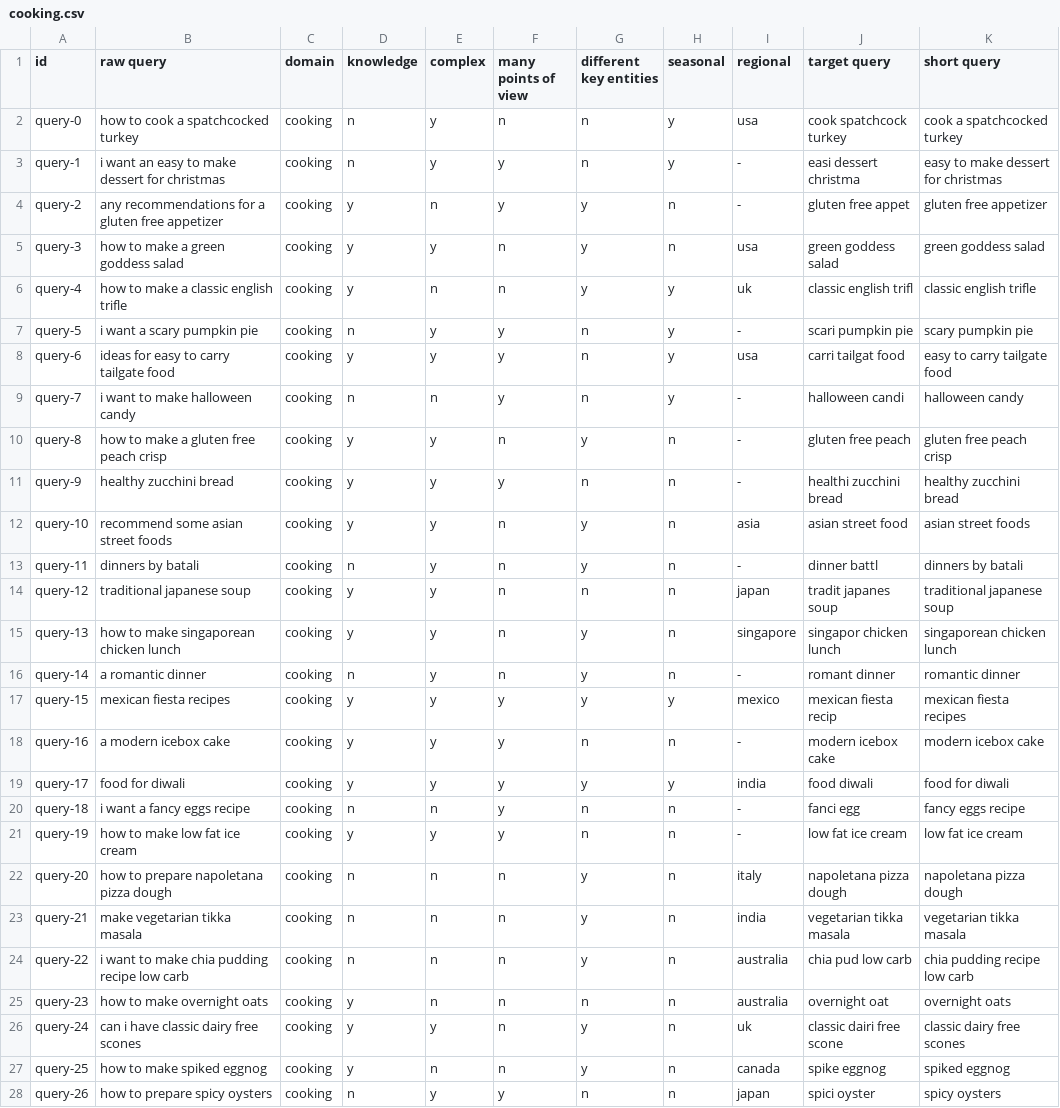
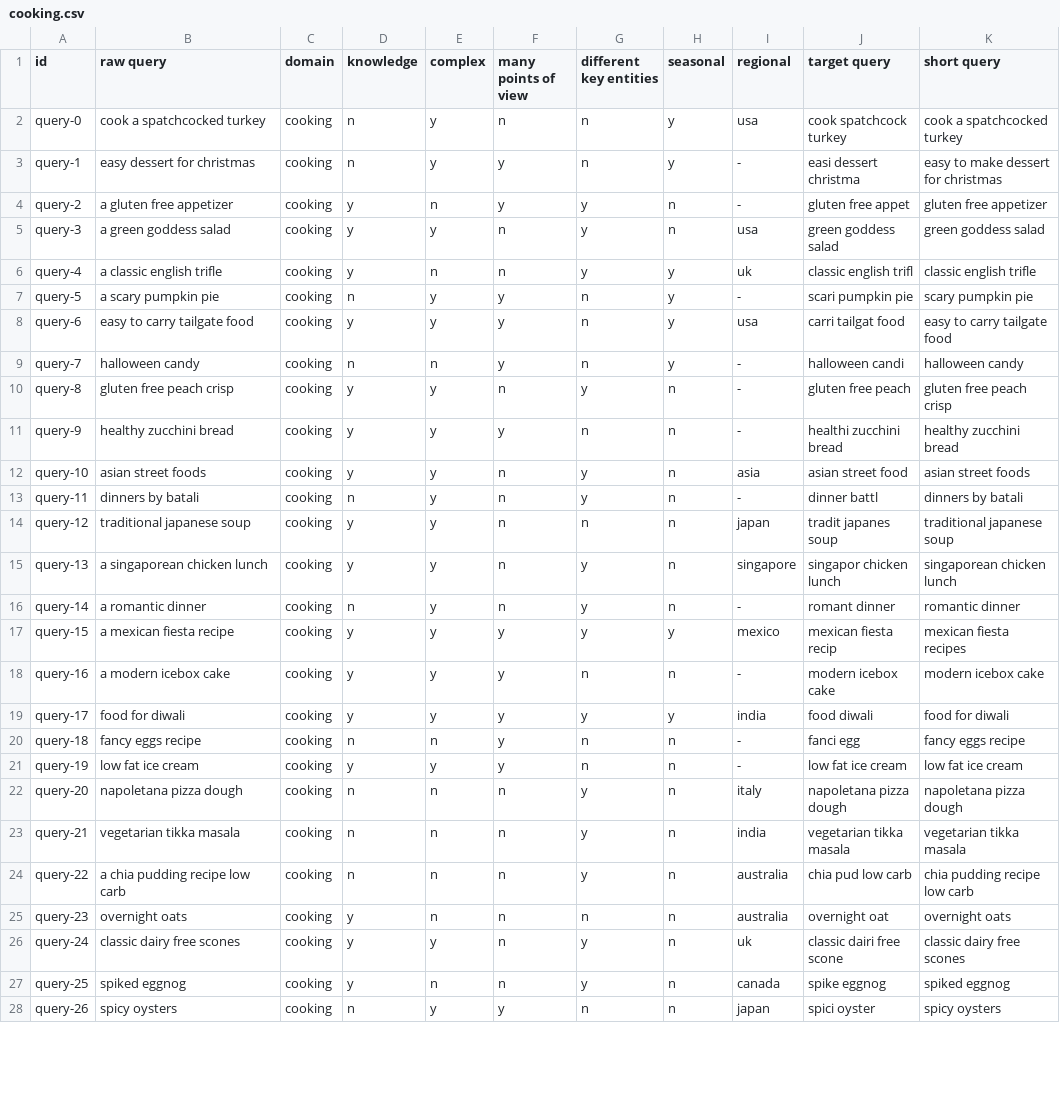
Before and after one commit to PhilipZubel/task-search-quality, a CSV file: queries/cooking.csv, drawn as a sheet; only a part is shown; the diff covers the shown part only.

Commit message:
updated cooking queries

```diff
--- a/queries/cooking.csv
+++ b/queries/cooking.csv
@@ -1,28 +1,28 @@
 id,raw query,domain,knowledge,complex,many points of view,different key entities,seasonal,regional,target query,short query
-query-0,how to cook a spatchcocked turkey,cooking,n,y,n,n,y,usa,cook spatchcock turkey,cook a spatchcocked turkey
-query-1,i want an easy to make dessert for christmas,cooking,n,y,y,n,y,-,easi dessert christma,easy to make dessert for christmas
-query-2,any recommendations for a gluten free appetizer,cooking,y,n,y,y,n,-,gluten free appet,gluten free appetizer
-query-3,how to make a green goddess salad,cooking,y,y,n,y,n,usa,green goddess salad,green goddess salad
-query-4,how to make a classic english trifle,cooking,y,n,n,y,y,uk,classic english trifl,classic english trifle
-query-5,i want a scary pumpkin pie,cooking,n,y,y,n,y,-,scari pumpkin pie,scary pumpkin pie
-query-6,ideas for easy to carry tailgate food,cooking,y,y,y,n,y,usa,carri tailgat food,easy to carry tailgate food
-query-7,i want to make halloween candy,cooking,n,n,y,n,y,-,halloween candi,halloween candy
-query-8,how to make a gluten free peach crisp,cooking,y,y,n,y,n,-,gluten free peach,gluten free peach crisp
+query-0,cook a spatchcocked turkey,cooking,n,y,n,n,y,usa,cook spatchcock turkey,cook a spatchcocked turkey
+query-1,easy dessert for christmas,cooking,n,y,y,n,y,-,easi dessert christma,easy to make dessert for christmas
+query-2,a gluten free appetizer,cooking,y,n,y,y,n,-,gluten free appet,gluten free appetizer
+query-3,a green goddess salad,cooking,y,y,n,y,n,usa,green goddess salad,green goddess salad
+query-4,a classic english trifle,cooking,y,n,n,y,y,uk,classic english trifl,classic english trifle
+query-5,a scary pumpkin pie,cooking,n,y,y,n,y,-,scari pumpkin pie,scary pumpkin pie
+query-6,easy to carry tailgate food,cooking,y,y,y,n,y,usa,carri tailgat food,easy to carry tailgate food
+query-7,halloween candy,cooking,n,n,y,n,y,-,halloween candi,halloween candy
+query-8,gluten free peach crisp,cooking,y,y,n,y,n,-,gluten free peach,gluten free peach crisp
 query-9,healthy zucchini bread,cooking,y,y,y,n,n,-,healthi zucchini bread,healthy zucchini bread
-query-10,recommend some asian street foods,cooking,y,y,n,y,n,asia,asian street food,asian street foods
+query-10,asian street foods,cooking,y,y,n,y,n,asia,asian street food,asian street foods
 query-11,dinners by batali,cooking,n,y,n,y,n,-,dinner battl,dinners by batali
 query-12,traditional japanese soup,cooking,y,y,n,n,n,japan,tradit japanes soup,traditional japanese soup
-query-13,how to make singaporean chicken lunch,cooking,y,y,n,y,n,singapore,singapor chicken lunch,singaporean chicken lunch
+query-13,a singaporean chicken lunch,cooking,y,y,n,y,n,singapore,singapor chicken lunch,singaporean chicken lunch
 query-14,a romantic dinner,cooking,n,y,n,y,n,-,romant dinner,romantic dinner
-query-15,mexican fiesta recipes,cooking,y,y,y,y,y,mexico,mexican fiesta recip,mexican fiesta recipes
+query-15,a mexican fiesta recipe,cooking,y,y,y,y,y,mexico,mexican fiesta recip,mexican fiesta recipes
 query-16,a modern icebox cake,cooking,y,y,y,n,n,-,modern icebox cake,modern icebox cake
 query-17,food for diwali,cooking,y,y,y,y,y,india,food diwali,food for diwali
-query-18,i want a fancy eggs recipe,cooking,n,n,y,n,n,-,fanci egg,fancy eggs recipe
-query-19,how to make low fat ice cream,cooking,y,y,y,n,n,-,low fat ice cream,low fat ice cream
-query-20,how to prepare napoletana pizza dough,cooking,n,n,n,y,n,italy,napoletana pizza dough,napoletana pizza dough
-query-21,make vegetarian tikka masala,cooking,n,n,n,y,n,india,vegetarian tikka masala,vegetarian tikka masala
-query-22,i want to make chia pudding recipe low carb,cooking,n,n,n,y,n,australia,chia pud low carb,chia pudding recipe low carb
-query-23,how to make overnight oats,cooking,y,n,n,n,n,australia,overnight oat,overnight oats
-query-24,can i have classic dairy free scones,cooking,y,y,n,y,n,uk,classic dairi free scone,classic dairy free scones
-query-25,how to make spiked eggnog,cooking,y,n,n,y,n,canada,spike eggnog,spiked eggnog
-query-26,how to prepare spicy oysters,cooking,n,y,y,n,n,japan,spici oyster,spicy oysters
+query-18,fancy eggs recipe,cooking,n,n,y,n,n,-,fanci egg,fancy eggs recipe
+query-19,low fat ice cream,cooking,y,y,y,n,n,-,low fat ice cream,low fat ice cream
+query-20,napoletana pizza dough,cooking,n,n,n,y,n,italy,napoletana pizza dough,napoletana pizza dough
+query-21,vegetarian tikka masala,cooking,n,n,n,y,n,india,vegetarian tikka masala,vegetarian tikka masala
+query-22,a chia pudding recipe low carb,cooking,n,n,n,y,n,australia,chia pud low carb,chia pudding recipe low carb
+query-23,overnight oats,cooking,y,n,n,n,n,australia,overnight oat,overnight oats
+query-24,classic dairy free scones,cooking,y,y,n,y,n,uk,classic dairi free scone,classic dairy free scones
+query-25,spiked eggnog,cooking,y,n,n,y,n,canada,spike eggnog,spiked eggnog
+query-26,spicy oysters,cooking,n,y,y,n,n,japan,spici oyster,spicy oysters
```
Also changed, not shown: 31 edited cells elsewhere in this file.
